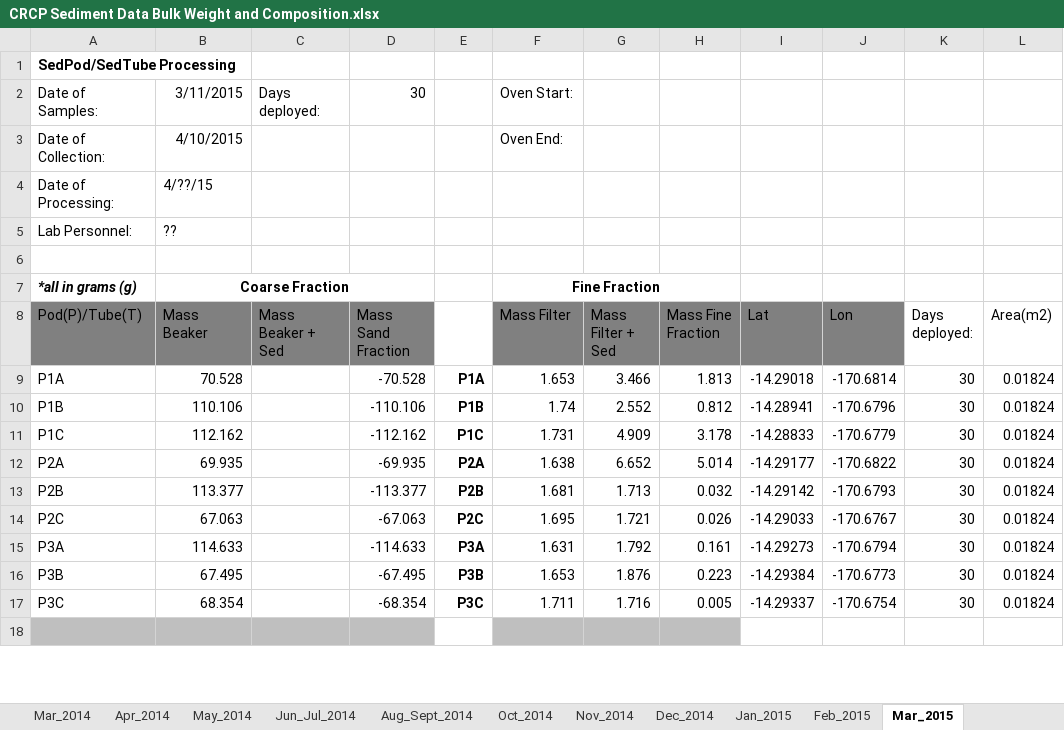
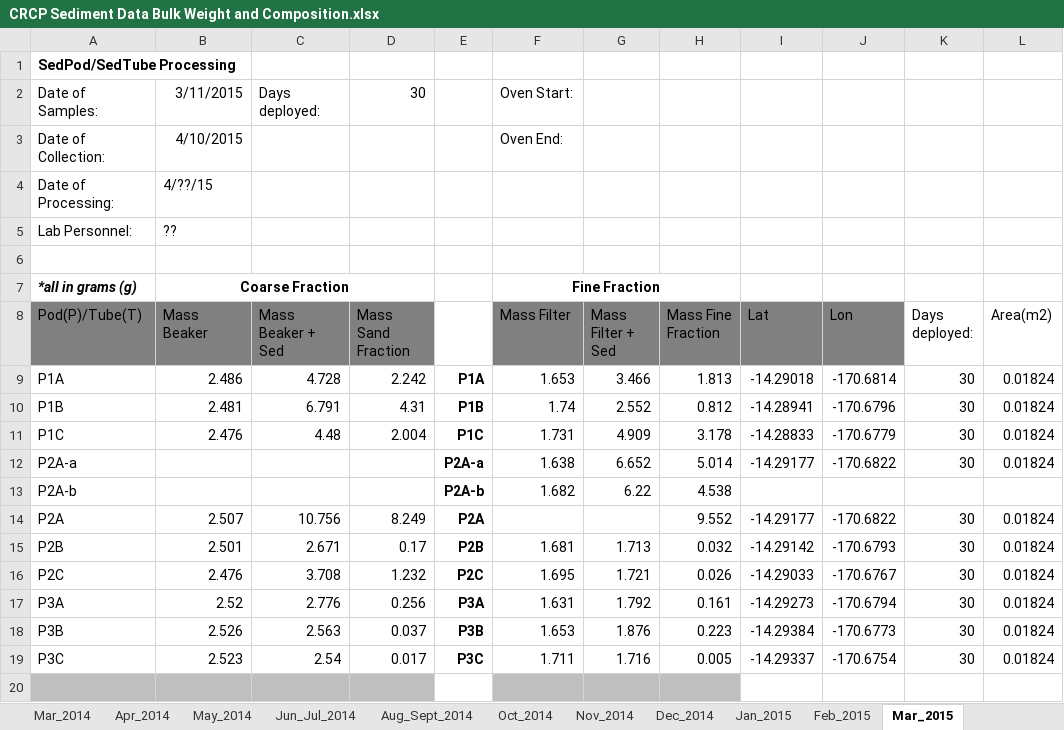
Before and after one commit to CaptainAL/Fagaalu-Sedimentation, an Excel workbook: Data/CRCP Sediment Data Bulk Weight and Composition.xlsx, sheet Mar_2015, drawn as a sheet; only a part is shown; values as stored, in another font and other column widths than the file's, no borders; addresses are those after the commit; the diff covers the shown part only; the diff names each change by its address in the sheet, - before the commit and + after, or states it on an @@ line.

Commit message:
bulk data is all in
samples are on the way for composition analysis

```diff
--- a/Data/CRCP Sediment Data Bulk Weight and Composition.xlsx (sheet Mar_2015)
+++ b/Data/CRCP Sediment Data Bulk Weight and Composition.xlsx (sheet Mar_2015)
-B9 (Mass Beaker): 70.528
+B9 (Mass Beaker): 2.486
-C9 (Mass Beaker + Sed): (empty)
+C9 (Mass Beaker + Sed): 4.728
-D9 (Mass Sand Fraction): -70.528
+D9 (Mass Sand Fraction): 2.242
-B10 (Mass Beaker): 110.106
+B10 (Mass Beaker): 2.481
-C10 (Mass Beaker + Sed): (empty)
+C10 (Mass Beaker + Sed): 6.791
-D10 (Mass Sand Fraction): -110.106
+D10 (Mass Sand Fraction): 4.31
-B11 (Mass Beaker): 112.162
+B11 (Mass Beaker): 2.476
-C11 (Mass Beaker + Sed): (empty)
+C11 (Mass Beaker + Sed): 4.48
-D11 (Mass Sand Fraction): -112.162
+D11 (Mass Sand Fraction): 2.004
+row 12: P2A-a |  |  |  | P2A-a | 1.638 | 6.652 | 5.014 | -14.29177 | -170.6822 | 30 | 0.01824
+row 13: P2A-b |  |  |  | P2A-b | 1.682 | 6.22 | 4.538
-B14 (Mass Beaker): 69.935
+B14 (Mass Beaker): 2.507
-C14 (Mass Beaker + Sed): (empty)
+C14 (Mass Beaker + Sed): 10.756
-D14 (Mass Sand Fraction): -69.935
+D14 (Mass Sand Fraction): 8.249
-F14 (Mass Filter): 1.638
+F14 (Mass Filter): (empty)
-G14 (Mass Filter + Sed): 6.652
+G14 (Mass Filter + Sed): (empty)
-H14 (Mass Fine Fraction): 5.014
+H14 (Mass Fine Fraction): 9.552
-B15 (Mass Beaker): 113.377
+B15 (Mass Beaker): 2.501
-C15 (Mass Beaker + Sed): (empty)
+C15 (Mass Beaker + Sed): 2.671
-D15 (Mass Sand Fraction): -113.377
+D15 (Mass Sand Fraction): 0.17
-B16 (Mass Beaker): 67.063
+B16 (Mass Beaker): 2.476
-C16 (Mass Beaker + Sed): (empty)
+C16 (Mass Beaker + Sed): 3.708
-D16 (Mass Sand Fraction): -67.063
+D16 (Mass Sand Fraction): 1.232
-B17 (Mass Beaker): 114.633
+B17 (Mass Beaker): 2.52
-C17 (Mass Beaker + Sed): (empty)
+C17 (Mass Beaker + Sed): 2.776
-D17 (Mass Sand Fraction): -114.633
+D17 (Mass Sand Fraction): 0.256
-B18 (Mass Beaker): 67.495
+B18 (Mass Beaker): 2.526
-C18 (Mass Beaker + Sed): (empty)
+C18 (Mass Beaker + Sed): 2.563
-D18 (Mass Sand Fraction): -67.495
+D18 (Mass Sand Fraction): 0.037
-B19 (Mass Beaker): 68.354
+B19 (Mass Beaker): 2.523
-C19 (Mass Beaker + Sed): (empty)
+C19 (Mass Beaker + Sed): 2.54
-D19 (Mass Sand Fraction): -68.354
+D19 (Mass Sand Fraction): 0.017
```
Also changed, not shown: 2 added rows and 53 edited cells elsewhere in this sheet, sheet Feb_2015, formulas that keep their value, 13 other files.
